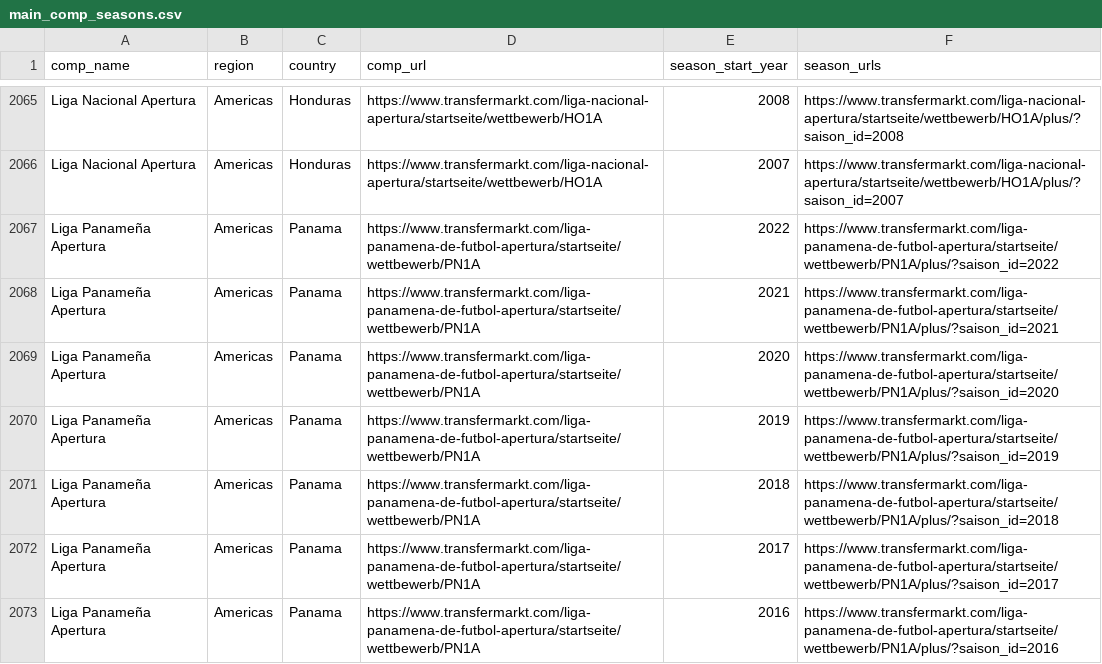
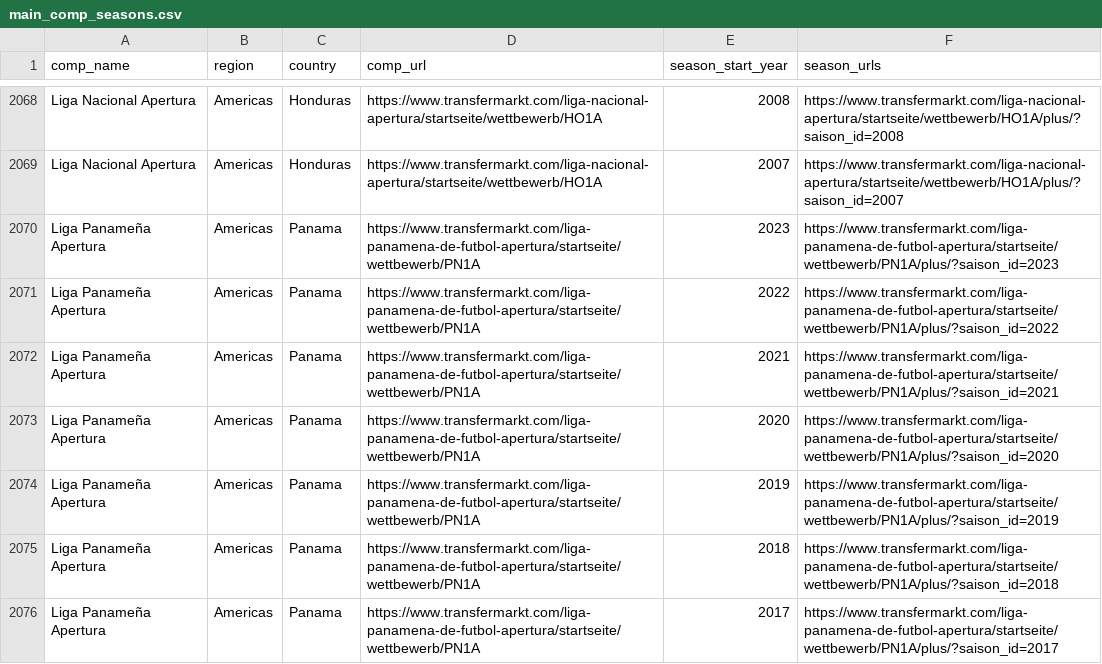
Before and after one commit to JaseZiv/worldfootballR_data, a CSV file: raw-data/transfermarkt_leagues/main_comp_seasons.csv, drawn as a sheet; only a part is shown, gaps mark what is left out; the shorter side is filled out with more unchanged rows; the diff covers the shown part only; the diff names each change by its address in the sheet, - before the commit and + after, or states it on an @@ line.

```diff
--- a/raw-data/transfermarkt_leagues/main_comp_seasons.csv
+++ b/raw-data/transfermarkt_leagues/main_comp_seasons.csv
+row 2070: Liga Panameña Apertura | Americas | Panama | https://www.transfermarkt.com/liga-panamena-de-futbol-apertura/startseite/wettbewerb/PN1A | 2023 | https://www.transfermarkt.com/liga-panamena-de-futbol-apertura/startseite/wettbewerb/PN1A/plus/?saison_id=2023
```
Also changed, not shown: 24 added rows elsewhere in this file, raw-data/all_leages_and_cups/all_competitions.csv.
